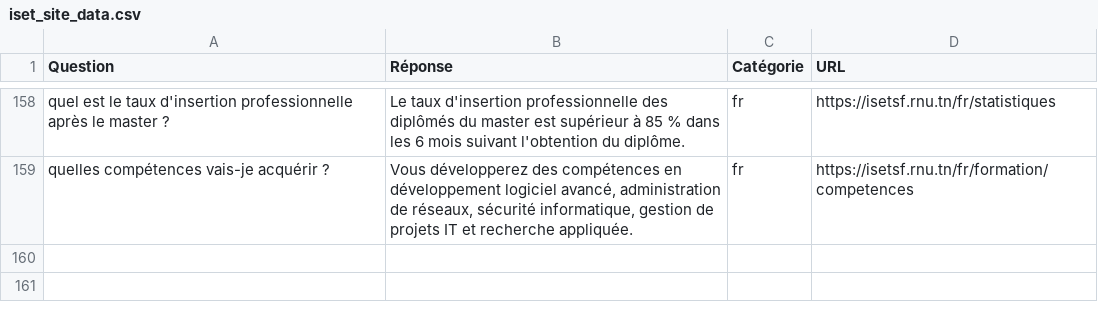
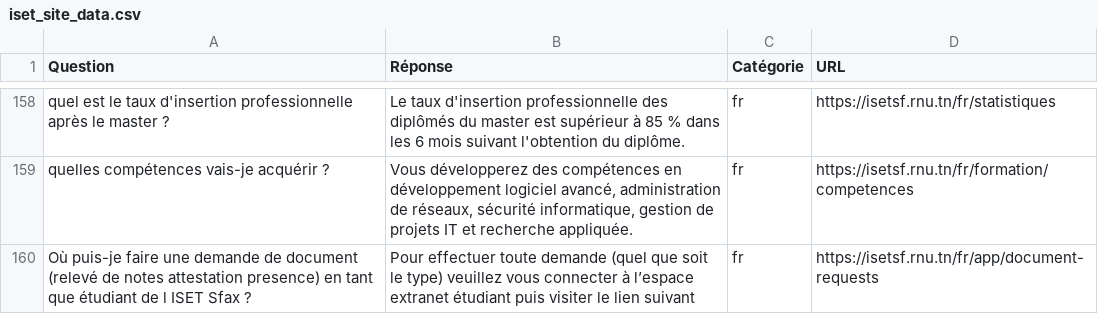
Before and after one commit to AbirGhrissi/Chatbot_Python, a CSV file: iset_site_data.csv, drawn as a sheet; only a part is shown, gaps mark what is left out; the diff names each change by its address in the sheet, - before the commit and + after, or states it on an @@ line.

Commit message:
Add information on document request process for ISET Sfax students

```diff
--- a/iset_site_data.csv
+++ b/iset_site_data.csv
+row 160: Où puis-je faire une demande de document (relevé de notes attestation presence) en tant que étudiant de l ISET Sfax ? | Pour effectuer toute demande (quel que soit le type) veuillez vous connecter à l’espace extranet étudiant puis visiter le lien suivant | fr | https://isetsf.rnu.tn/fr/app/document-requests
```
